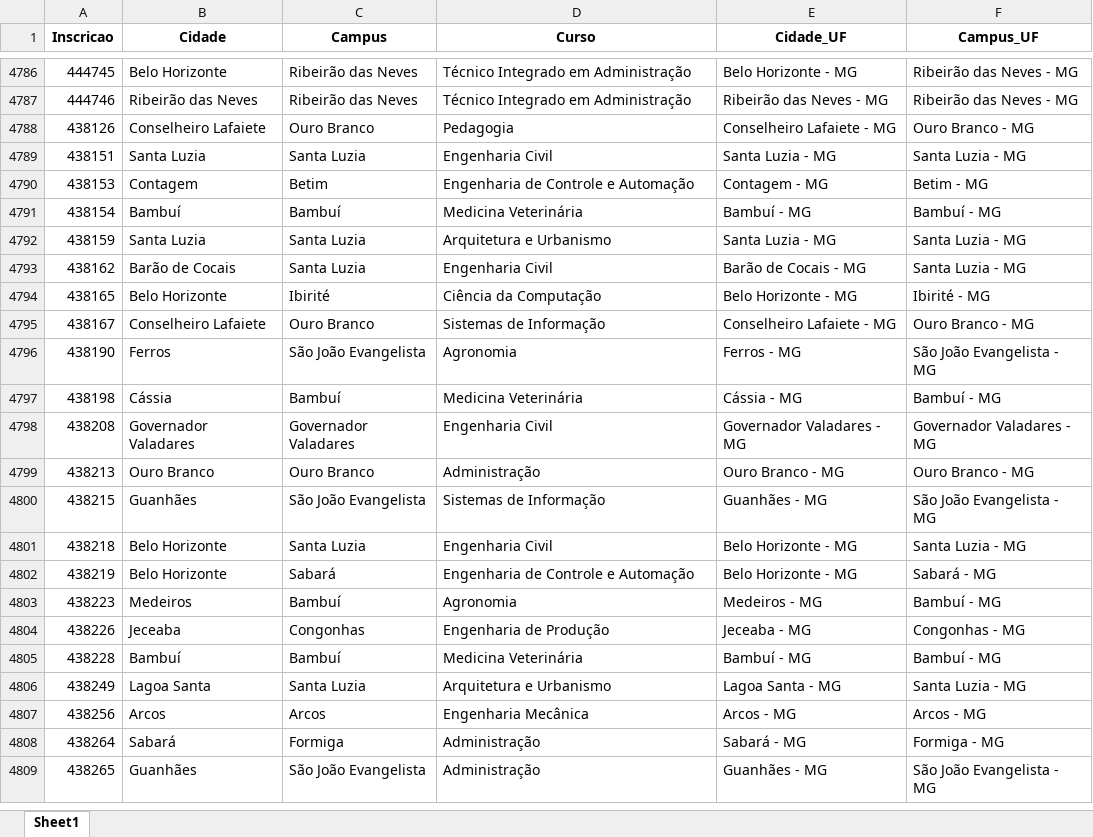
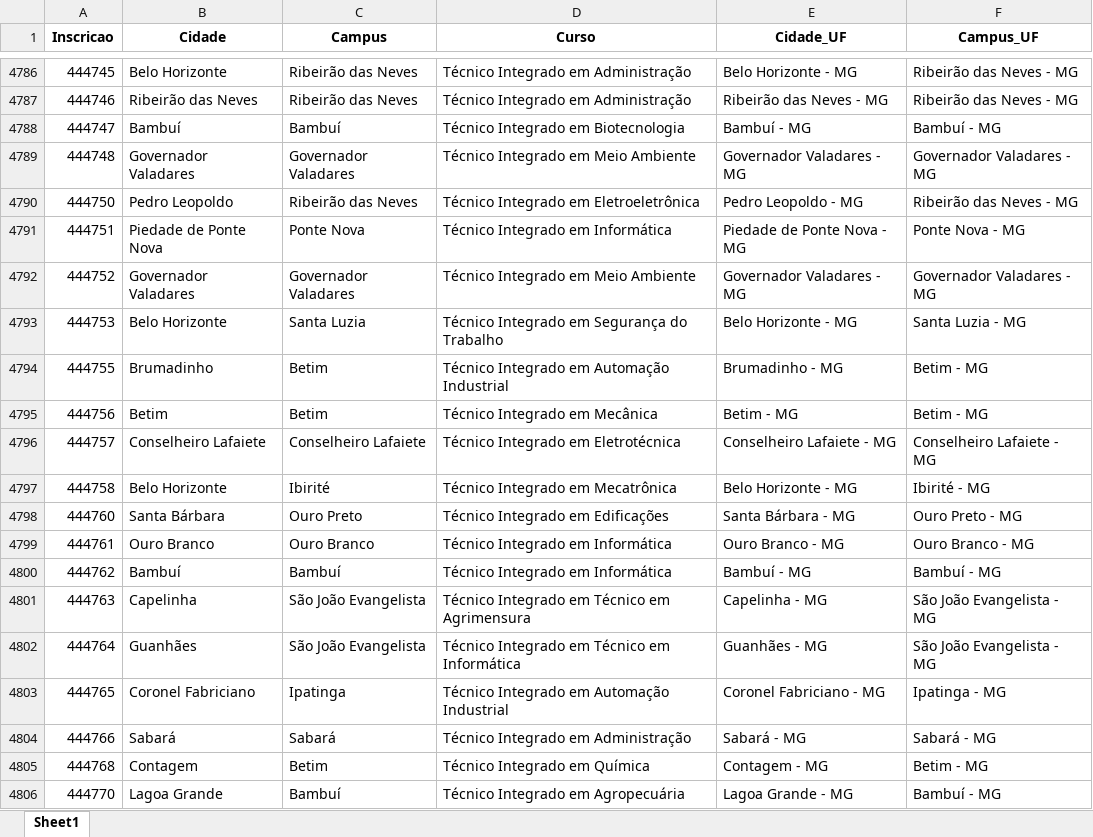
Before and after one commit to lucianovilasboas/vestibular-mapa2025, an Excel workbook: dados/processado.xlsx, sheet Sheet1, drawn as a sheet; only a part is shown, gaps mark what is left out; the shorter side is filled out with more unchanged rows; values as stored, in another font and other column widths than the file's, no borders; the diff covers the shown part only; the diff names each change by its address in the sheet, - before the commit and + after, or states it on an @@ line.

```diff
--- a/dados/processado.xlsx (sheet Sheet1)
+++ b/dados/processado.xlsx (sheet Sheet1)
+row 4788: 444747 | Bambuí | Bambuí | Técnico Integrado em Biotecnologia | Bambuí - MG | Bambuí - MG
+row 4789: 444748 | Governador Valadares | Governador Valadares | Técnico Integrado em Meio Ambiente | Governador Valadares - MG | Governador Valadares - MG
+row 4790: 444750 | Pedro Leopoldo | Ribeirão das Neves | Técnico Integrado em Eletroeletrônica | Pedro Leopoldo - MG | Ribeirão das Neves - MG
+row 4791: 444751 | Piedade de Ponte Nova | Ponte Nova | Técnico Integrado em Informática | Piedade de Ponte Nova - MG | Ponte Nova - MG
+row 4792: 444752 | Governador Valadares | Governador Valadares | Técnico Integrado em Meio Ambiente | Governador Valadares - MG | Governador Valadares - MG
+row 4793: 444753 | Belo Horizonte | Santa Luzia | Técnico Integrado em Segurança do Trabalho | Belo Horizonte - MG | Santa Luzia - MG
+row 4794: 444755 | Brumadinho | Betim | Técnico Integrado em Automação Industrial | Brumadinho - MG | Betim - MG
+row 4795: 444756 | Betim | Betim | Técnico Integrado em Mecânica | Betim - MG | Betim - MG
+row 4796: 444757 | Conselheiro Lafaiete | Conselheiro Lafaiete | Técnico Integrado em Eletrotécnica | Conselheiro Lafaiete - MG | Conselheiro Lafaiete - MG
+row 4797: 444758 | Belo Horizonte | Ibirité | Técnico Integrado em Mecatrônica | Belo Horizonte - MG | Ibirité - MG
+row 4798: 444760 | Santa Bárbara | Ouro Preto | Técnico Integrado em Edificações | Santa Bárbara - MG | Ouro Preto - MG
+row 4799: 444761 | Ouro Branco | Ouro Branco | Técnico Integrado em Informática | Ouro Branco - MG | Ouro Branco - MG
+row 4800: 444762 | Bambuí | Bambuí | Técnico Integrado em Informática | Bambuí - MG | Bambuí - MG
+row 4801: 444763 | Capelinha | São João Evangelista | Técnico Integrado em Técnico em Agrimensura | Capelinha - MG | São João Evangelista - MG
+row 4802: 444764 | Guanhães | São João Evangelista | Técnico Integrado em Técnico em Informática | Guanhães - MG | São João Evangelista - MG
+row 4803: 444765 | Coronel Fabriciano | Ipatinga | Técnico Integrado em Automação Industrial | Coronel Fabriciano - MG | Ipatinga - MG
+row 4804: 444766 | Sabará | Sabará | Técnico Integrado em Administração | Sabará - MG | Sabará - MG
+row 4805: 444768 | Contagem | Betim | Técnico Integrado em Química | Contagem - MG | Betim - MG
+row 4806: 444770 | Lagoa Grande | Bambuí | Técnico Integrado em Agropecuária | Lagoa Grande - MG | Bambuí - MG
```
Also changed, not shown: 81 added rows and 8 edited cells elsewhere in this sheet, 1 other file.
